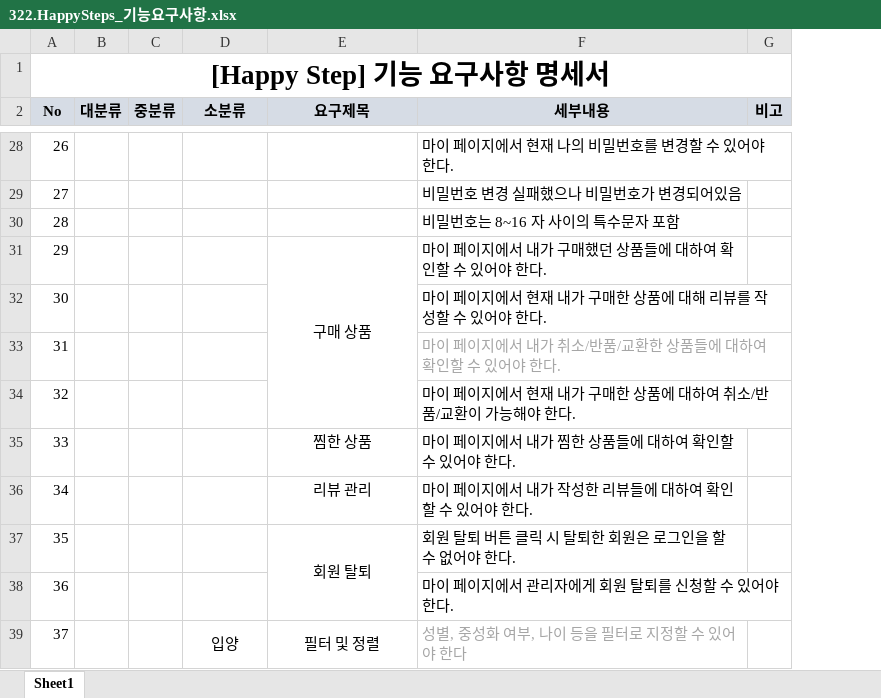
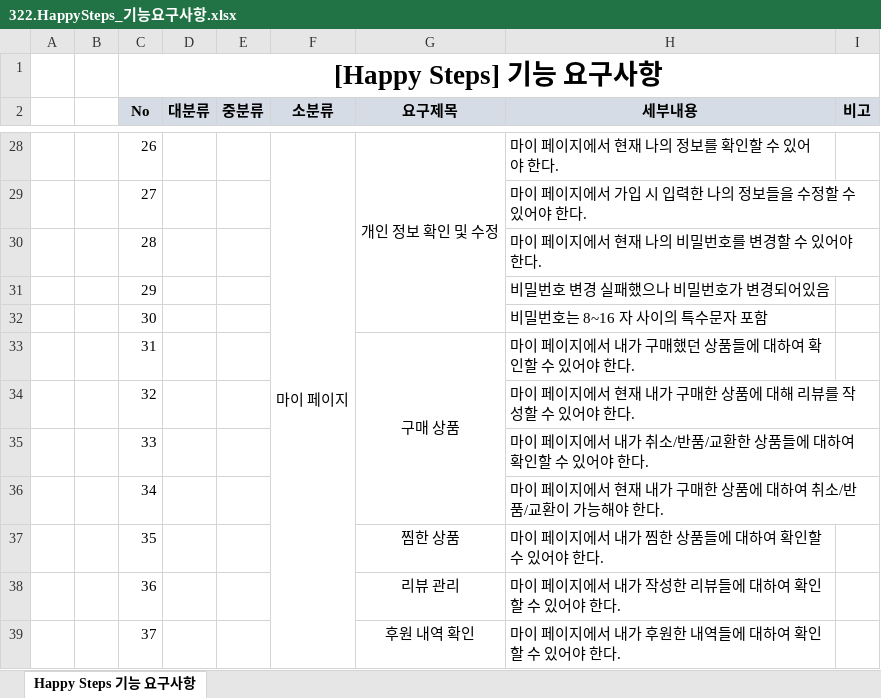
Before and after one commit to Kangchaeyun77/ecommerce7th, an Excel workbook: resource/30.analysis/320.environment/322.HappySteps_기능요구사항.xlsx, sheet Happy Steps 기능 요구사항, drawn as a sheet; only a part is shown, gaps mark what is left out; values as stored, in another font and other column widths than the file's, no borders; removed rows and columns are numbered as before the commit, all else as after; the diff covers the shown part only; the diff names each change by its address in the sheet, - before the commit and + after, or states it on an @@ line.

Commit message:
[chore] 322.HappySteps_기능요구사항 수정

```diff
--- a/resource/30.analysis/320.environment/322.HappySteps_기능요구사항.xlsx (sheet Happy Steps 기능 요구사항)
+++ b/resource/30.analysis/320.environment/322.HappySteps_기능요구사항.xlsx (sheet Happy Steps 기능 요구사항)
-sheet tab: Sheet1
+sheet tab: Happy Steps 기능 요구사항
+column A, empty
+column B, empty
-C1 (No): [Happy Step] 기능 요구사항 명세서
+C1 (No): [Happy Steps] 기능 요구사항
-F28 (소분류): (empty)
+F28 (소분류): 마이 페이지
+F28:F43 merged
-G28 (요구제목): (empty)
+G28 (요구제목): 개인 정보 확인 및 수정
+G28:G32 merged
-H28 (세부내용): 마이 페이지에서 현재 나의 비밀번호를 변경할 수 있어야 한다.
+H28 (세부내용): 마이 페이지에서 현재 나의 정보를 확인할 수 있어야 한다.
-H29 (세부내용): 비밀번호 변경 실패했으나 비밀번호가 변경되어있음
+H29 (세부내용): 마이 페이지에서 가입 시 입력한 나의 정보들을 수정할 수 있어야 한다.
-H30 (세부내용): 비밀번호는 8~16 자 사이의 특수문자 포함
+H30 (세부내용): 마이 페이지에서 현재 나의 비밀번호를 변경할 수 있어야 한다.
-G31 (요구제목): 구매 상품
+G31 (요구제목): (empty)
-E31:E34 merged
-H31 (세부내용): 마이 페이지에서 내가 구매했던 상품들에 대하여 확인할 수 있어야 한다.
+H31 (세부내용): 비밀번호 변경 실패했으나 비밀번호가 변경되어있음
-H32 (세부내용): 마이 페이지에서 현재 내가 구매한 상품에 대해 리뷰를 작성할 수 있어야 한다.
+H32 (세부내용): 비밀번호는 8~16 자 사이의 특수문자 포함
-G33 (요구제목): (empty)
+G33 (요구제목): 구매 상품
+G33:G36 merged
-H33 (세부내용): 마이 페이지에서 내가 취소/반품/교환한 상품들에 대하여 확인할 수 있어야 한다.
+H33 (세부내용): 마이 페이지에서 내가 구매했던 상품들에 대하여 확인할 수 있어야 한다.
-H33 text colour: #A6A6A6
+H33 text colour: black
-H34 (세부내용): 마이 페이지에서 현재 내가 구매한 상품에 대하여 취소/반품/교환이 가능해야 한다.
+H34 (세부내용): 마이 페이지에서 현재 내가 구매한 상품에 대해 리뷰를 작성할 수 있어야 한다.
-G35 (요구제목): 찜한 상품
+G35 (요구제목): (empty)
-H35 (세부내용): 마이 페이지에서 내가 찜한 상품들에 대하여 확인할 수 있어야 한다.
+H35 (세부내용): 마이 페이지에서 내가 취소/반품/교환한 상품들에 대하여 확인할 수 있어야 한다.
-G36 (요구제목): 리뷰 관리
+G36 (요구제목): (empty)
-H36 (세부내용): 마이 페이지에서 내가 작성한 리뷰들에 대하여 확인할 수 있어야 한다.
+H36 (세부내용): 마이 페이지에서 현재 내가 구매한 상품에 대하여 취소/반품/교환이 가능해야 한다.
-G37 (요구제목): 회원 탈퇴
+G37 (요구제목): 찜한 상품
-E37:E38 merged
-H37 (세부내용): 회원 탈퇴 버튼 클릭 시 탈퇴한 회원은 로그인을 할 수 없어야 한다.
+H37 (세부내용): 마이 페이지에서 내가 찜한 상품들에 대하여 확인할 수 있어야 한다.
-G38 (요구제목): (empty)
+G38 (요구제목): 리뷰 관리
-H38 (세부내용): 마이 페이지에서 관리자에게 회원 탈퇴를 신청할 수 있어야 한다.
+H38 (세부내용): 마이 페이지에서 내가 작성한 리뷰들에 대하여 확인할 수 있어야 한다.
-F39 (소분류): 입양
+F39 (소분류): (empty)
-D39:D42 merged
-G39 (요구제목): 필터 및 정렬
+G39 (요구제목): 후원 내역 확인
-E39:E41 merged
-H39 (세부내용): 성별, 중성화 여부, 나이 등을 필터로 지정할 수 있어야 한다
+H39 (세부내용): 마이 페이지에서 내가 후원한 내역들에 대하여 확인할 수 있어야 한다.
-H39 text colour: #A6A6A6
+H39 text colour: black
```
Also changed, not shown: 7 added rows, 327 edited cells, cell formats and merged cells elsewhere in this sheet.
